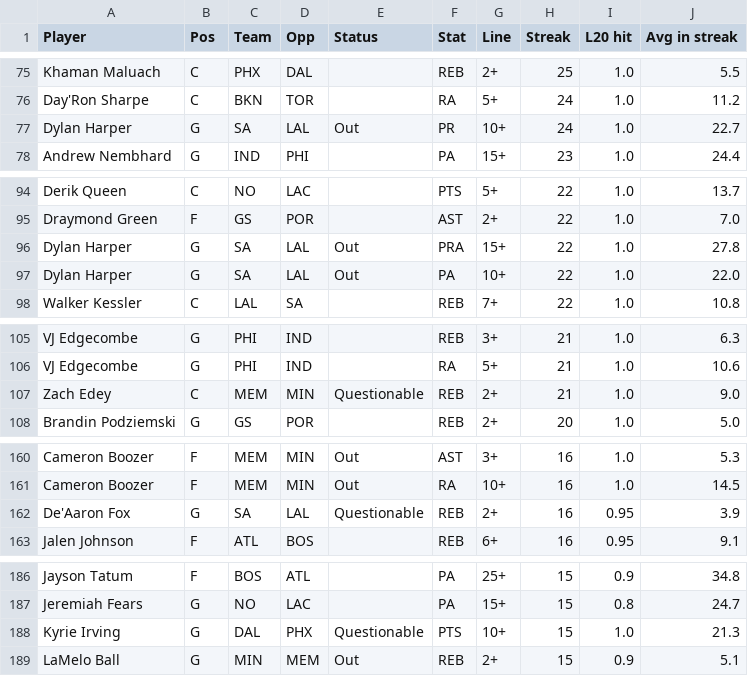
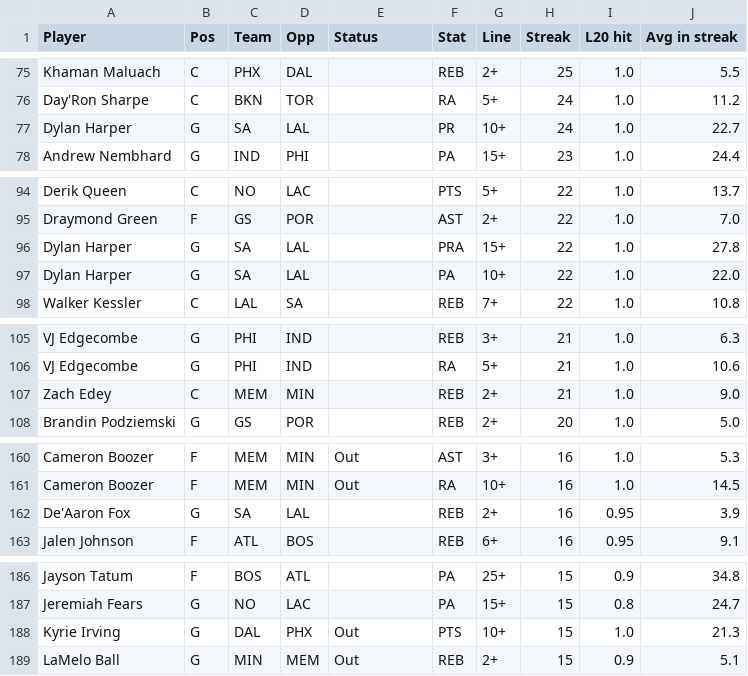
Before and after one commit to ECC370/stats, a CSV file: data/nba_streaks.csv, drawn as a sheet; only a part is shown, gaps mark what is left out; the diff covers the shown part only.

```diff
--- a/data/nba_streaks.csv
+++ b/data/nba_streaks.csv
@@ -76,3 +76,3 @@ Khaman Maluach,C,PHX,DAL,,REB,2+,25,1.0,5.5
 Day'Ron Sharpe,C,BKN,TOR,,RA,5+,24,1.0,11.2
-Dylan Harper,G,SA,LAL,Out,PR,10+,24,1.0,22.7
+Dylan Harper,G,SA,LAL,,PR,10+,24,1.0,22.7
 Andrew Nembhard,G,IND,PHI,,PA,15+,23,1.0,24.4
@@ -95,4 +95,4 @@ Derik Queen,C,NO,LAC,,PTS,5+,22,1.0,13.7
 Draymond Green,F,GS,POR,,AST,2+,22,1.0,7.0
-Dylan Harper,G,SA,LAL,Out,PRA,15+,22,1.0,27.8
-Dylan Harper,G,SA,LAL,Out,PA,10+,22,1.0,22.0
+Dylan Harper,G,SA,LAL,,PRA,15+,22,1.0,27.8
+Dylan Harper,G,SA,LAL,,PA,10+,22,1.0,22.0
 Walker Kessler,C,LAL,SA,,REB,7+,22,1.0,10.8
@@ -106,3 +106,3 @@ VJ Edgecombe,G,PHI,IND,,REB,3+,21,1.0,6.3
 VJ Edgecombe,G,PHI,IND,,RA,5+,21,1.0,10.6
-Zach Edey,C,MEM,MIN,Questionable,REB,2+,21,1.0,9.0
+Zach Edey,C,MEM,MIN,,REB,2+,21,1.0,9.0
 Brandin Podziemski,G,GS,POR,,REB,2+,20,1.0,5.0
@@ -161,3 +161,3 @@ Cameron Boozer,F,MEM,MIN,Out,AST,3+,16,1.0,5.3
 Cameron Boozer,F,MEM,MIN,Out,RA,10+,16,1.0,14.5
-De'Aaron Fox,G,SA,LAL,Questionable,REB,2+,16,0.95,3.9
+De'Aaron Fox,G,SA,LAL,,REB,2+,16,0.95,3.9
 Jalen Johnson,F,ATL,BOS,,REB,6+,16,0.95,9.1
@@ -187,3 +187,3 @@ Jayson Tatum,F,BOS,ATL,,PA,25+,15,0.9,34.8
 Jeremiah Fears,G,NO,LAC,,PA,15+,15,0.8,24.7
-Kyrie Irving,G,DAL,PHX,Questionable,PTS,10+,15,1.0,21.3
+Kyrie Irving,G,DAL,PHX,Out,PTS,10+,15,1.0,21.3
 LaMelo Ball,G,MIN,MEM,Out,REB,2+,15,0.9,5.1
```
Also changed, not shown: 10 edited cells elsewhere in this file, data/nba_games.csv, data/nba_injuries.csv, 5 other files.
